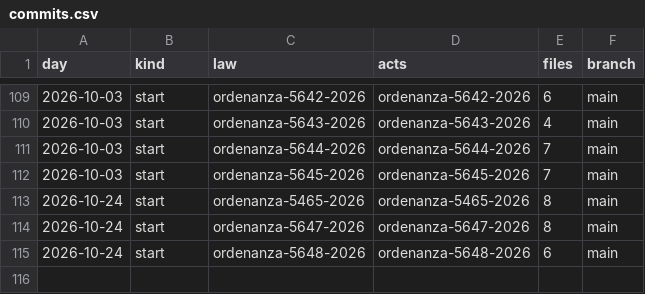
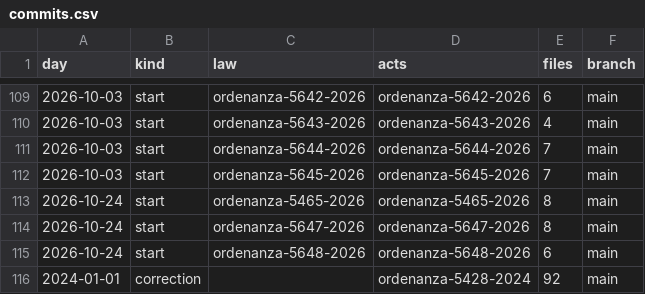
Before and after one commit to lexifina/argentina-san-vicente-city-law, a CSV file: data/commits.csv, drawn as a sheet; only a part is shown, gaps mark what is left out; the diff names each change by its address in the sheet, - before the commit and + after, or states it on an @@ line.

Commit message:
Documentation, tables, tools and REPRODUCE.md
Appended 1 commits to 050b95430260 (1 of them corrections); corpus sha256 7f4a69fca21174d3007bae2e3a5fe6e072844b4b746ecc8b20d6f81b70f56ce1, data retrieved 2026-11-01.

```diff
--- a/data/commits.csv
+++ b/data/commits.csv
+row 116: 2024-01-01 | correction |  | ordenanza-5428-2024 | 92 | main
```
Also changed, not shown: 3 other files.
